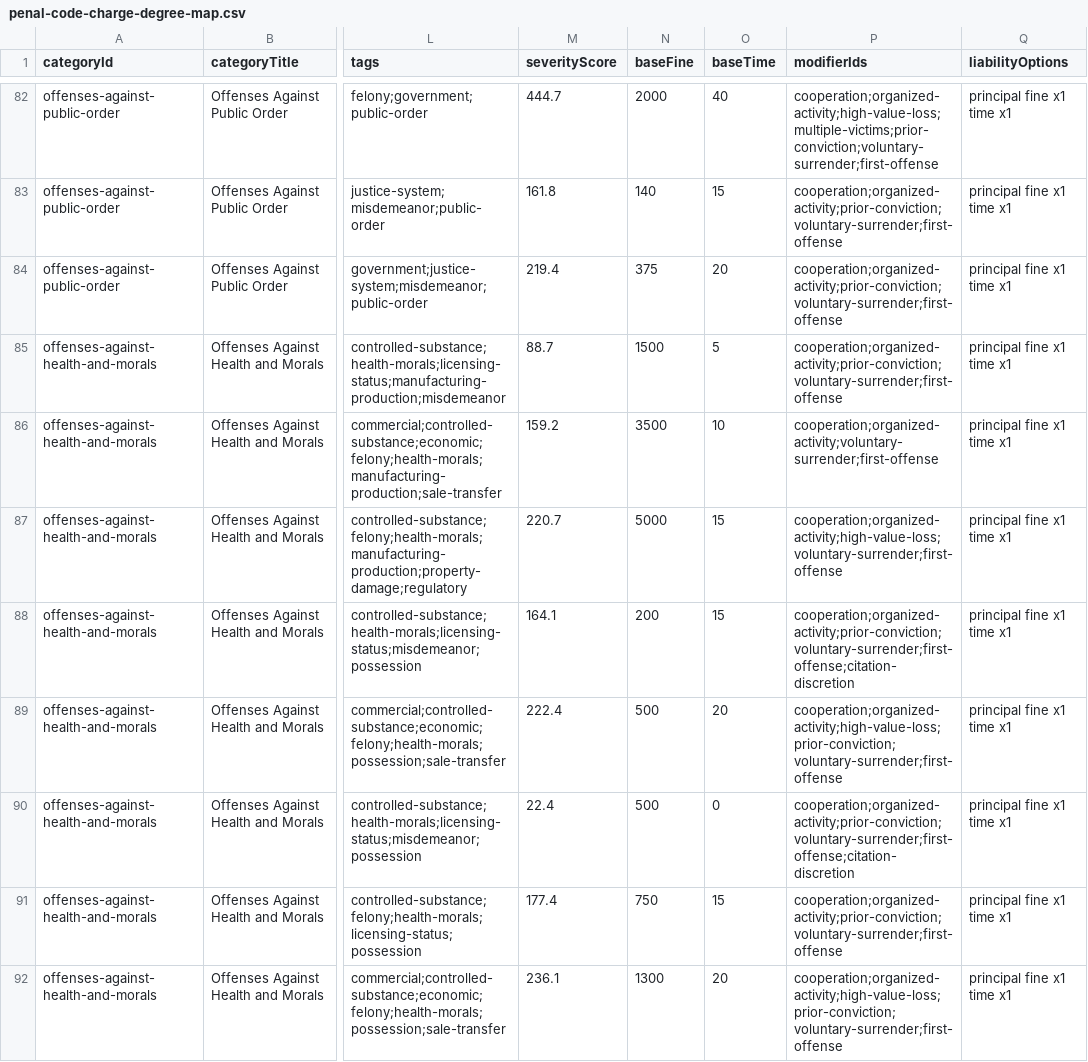
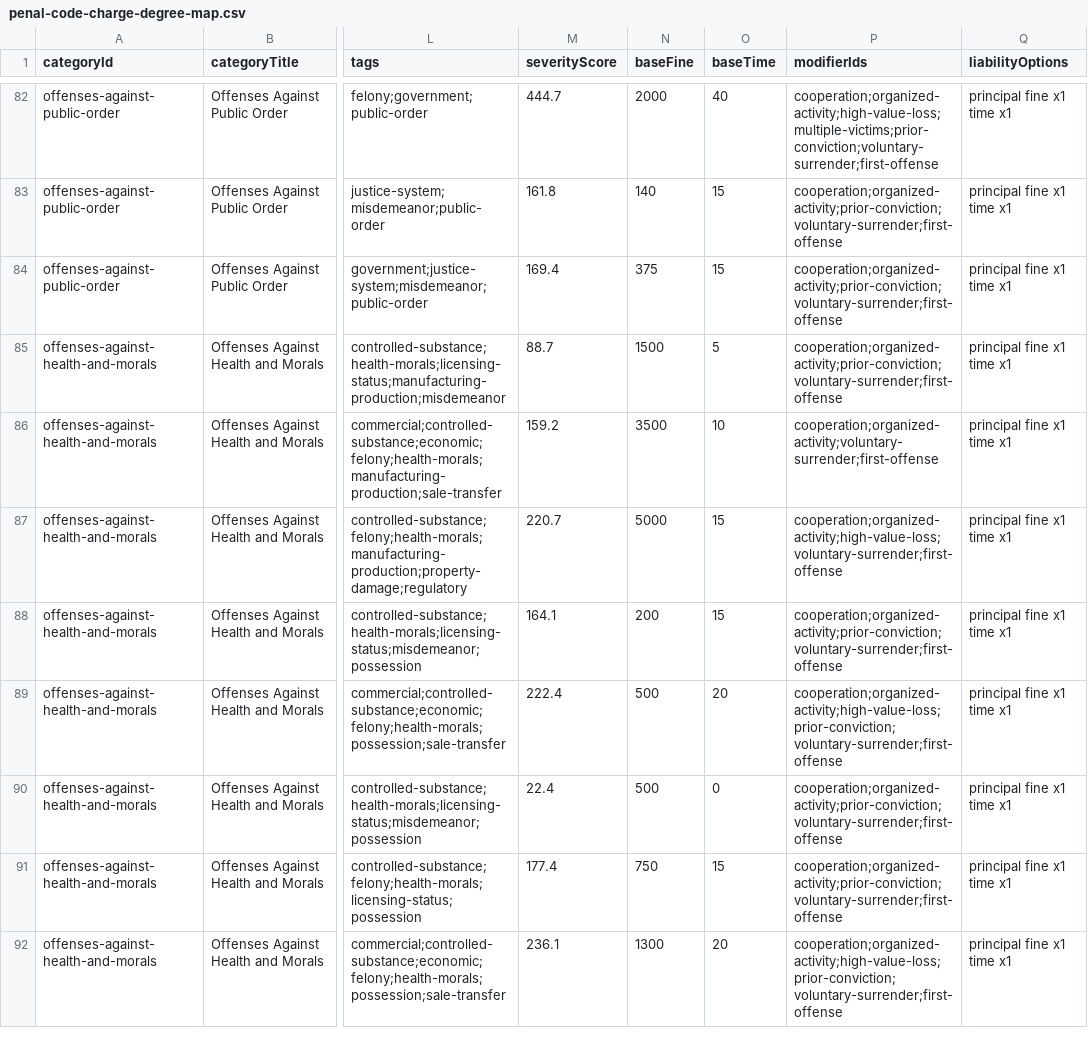
Before and after one commit to somefriggnidiot/ef-penalcode, a CSV file: penal-code-charge-degree-map.csv, drawn as a sheet; only a part is shown, gaps mark what is left out; the diff covers the shown part only; the diff names each change by its address in the sheet, - before the commit and + after, or states it on an @@ line.

```diff
--- a/penal-code-charge-degree-map.csv
+++ b/penal-code-charge-degree-map.csv
-M84 (severityScore): 219.4
+M84 (severityScore): 169.4
-O84 (baseTime): 20
+O84 (baseTime): 15
-P88 (modifierIds): cooperation;organized-activity;prior-conviction;voluntary-surrender;first-offense;citation-discretion
+P88 (modifierIds): cooperation;organized-activity;prior-conviction;voluntary-surrender;first-offense
-P90 (modifierIds): cooperation;organized-activity;prior-conviction;voluntary-surrender;first-offense;citation-discretion
+P90 (modifierIds): cooperation;organized-activity;prior-conviction;voluntary-surrender;first-offense
```
Also changed, not shown: 3 added rows and 99 edited cells elsewhere in this file, penal-code-liability-sentencing-ranges.csv, 3 other files.
